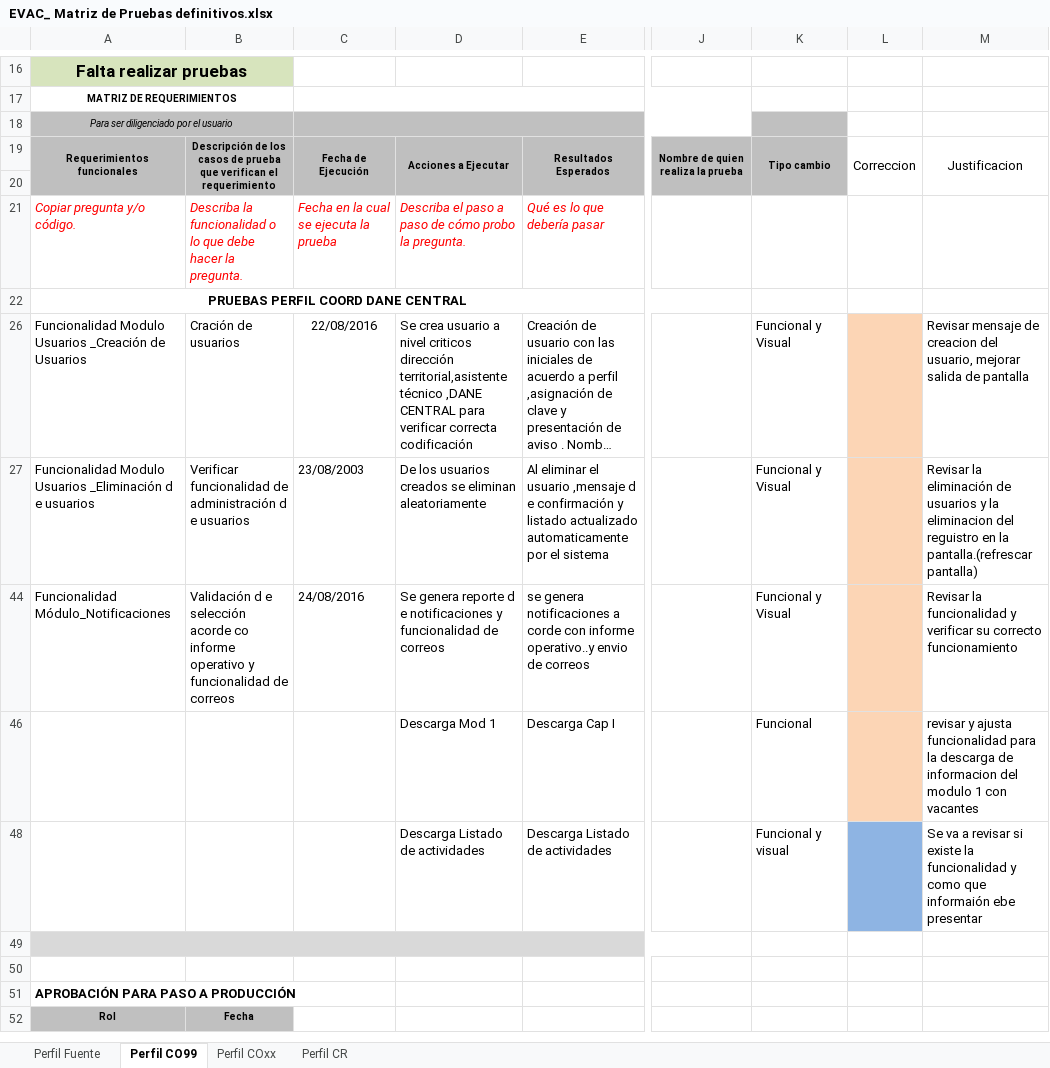
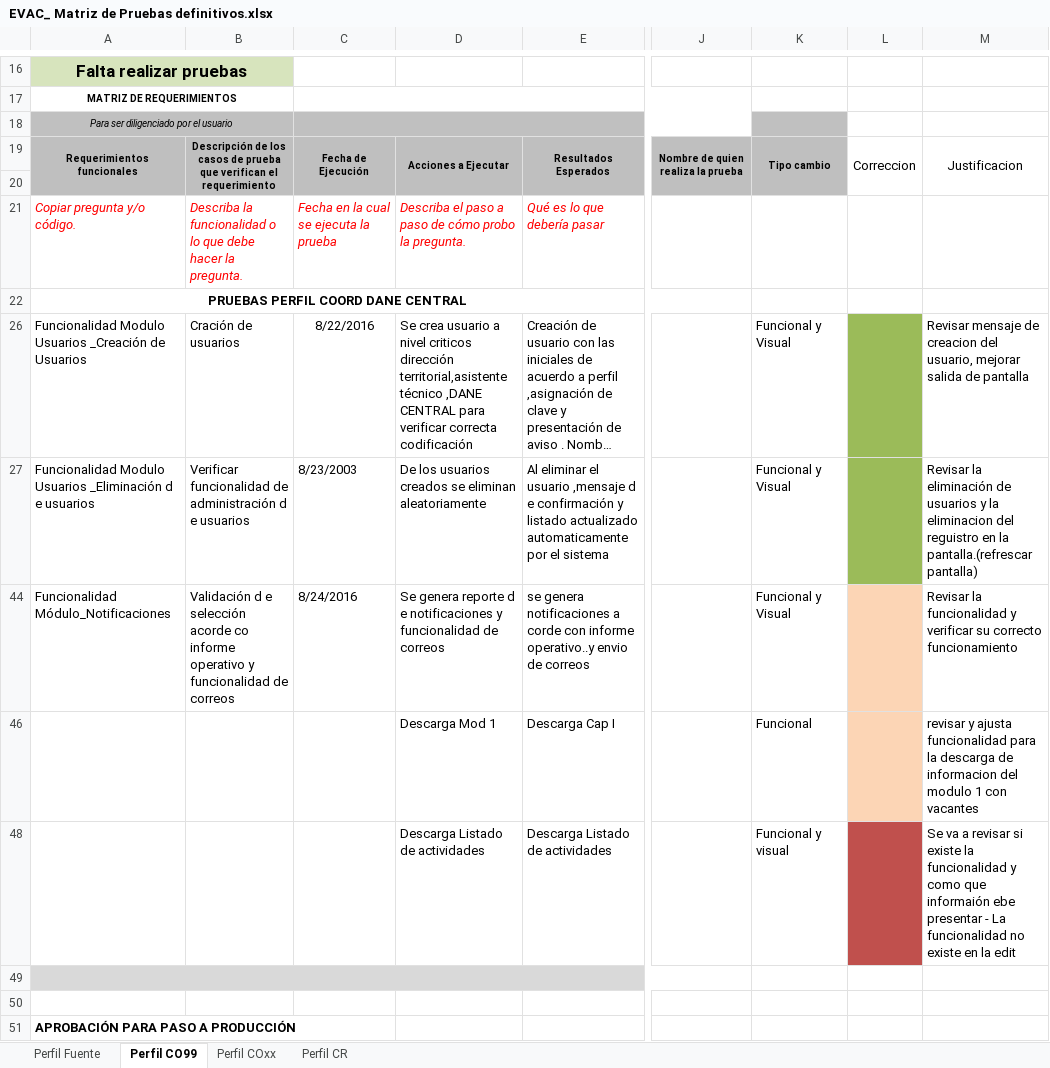
Before and after one commit to fb779/EVAC, an Excel workbook: docs/EVAC_ Matriz de Pruebas definitivos.xlsx, sheet Perfil CO99, drawn as a sheet; only a part is shown, gaps mark what is left out; the shorter side is filled out with more unchanged rows; long unchanged cells end in …; values as stored, in another font and other column widths than the file's, no borders; charts and pictures not drawn; the diff names each change by its address in the sheet, - before the commit and + after, or states it on an @@ line.

```diff
--- a/docs/EVAC_ Matriz de Pruebas definitivos.xlsx (sheet Perfil CO99)
+++ b/docs/EVAC_ Matriz de Pruebas definitivos.xlsx (sheet Perfil CO99)
-C26: 22/08/2016
+C26: 8/22/2016
-L26:L27 fill: #FCD5B5
+L26:L27 fill: #9BBB59
-C27: 23/08/2003
+C27: 8/23/2003
-C44: 24/08/2016
+C44: 8/24/2016
-L48 fill: #8EB4E3
+L48 fill: #C0504D
-M48: …ebe presentar
+M48: …ebe presentar - La funcionalidad no existe en la edit
```
Also changed, not shown: sheet Perfil Fuente, sheet Perfil CR, sheet Perfil COxx, hidden cells, charts or pictures, 8 other files.
